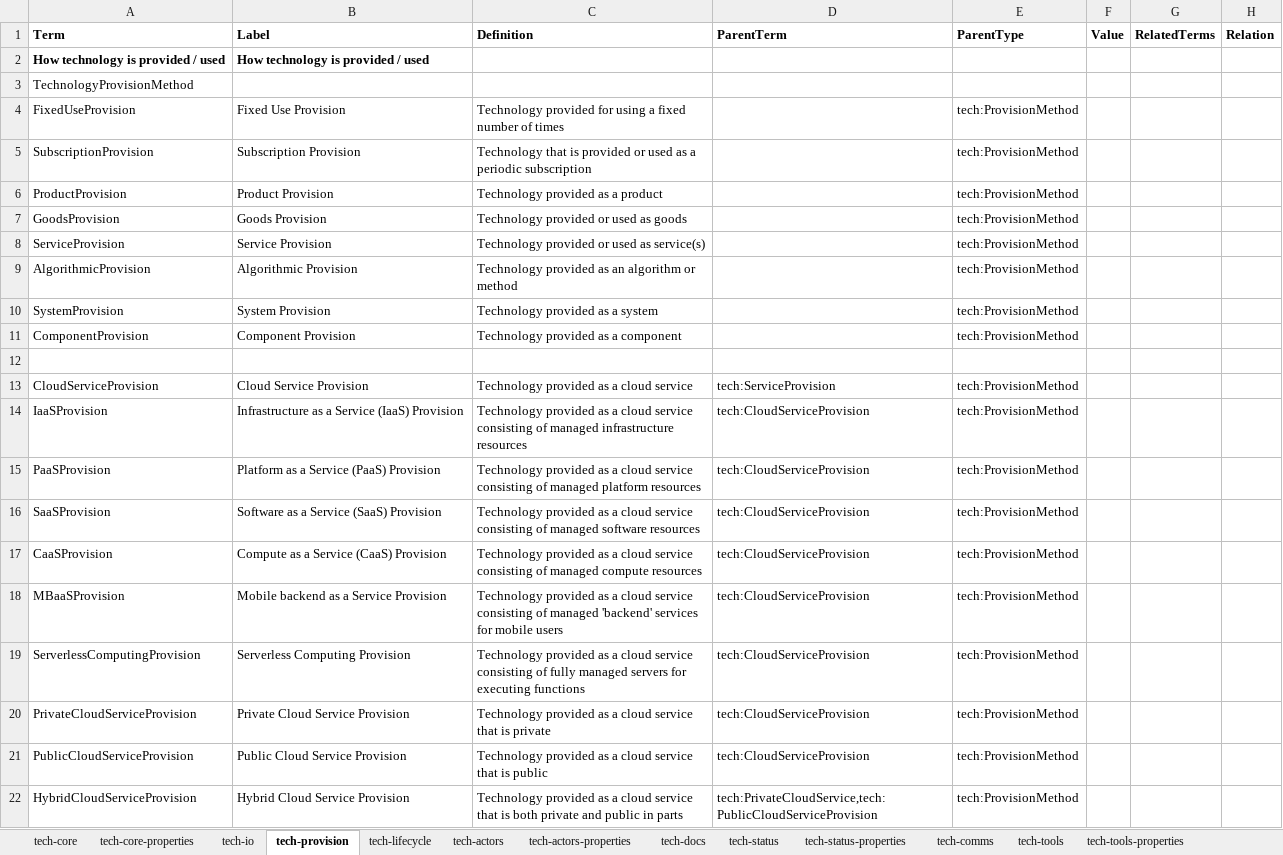
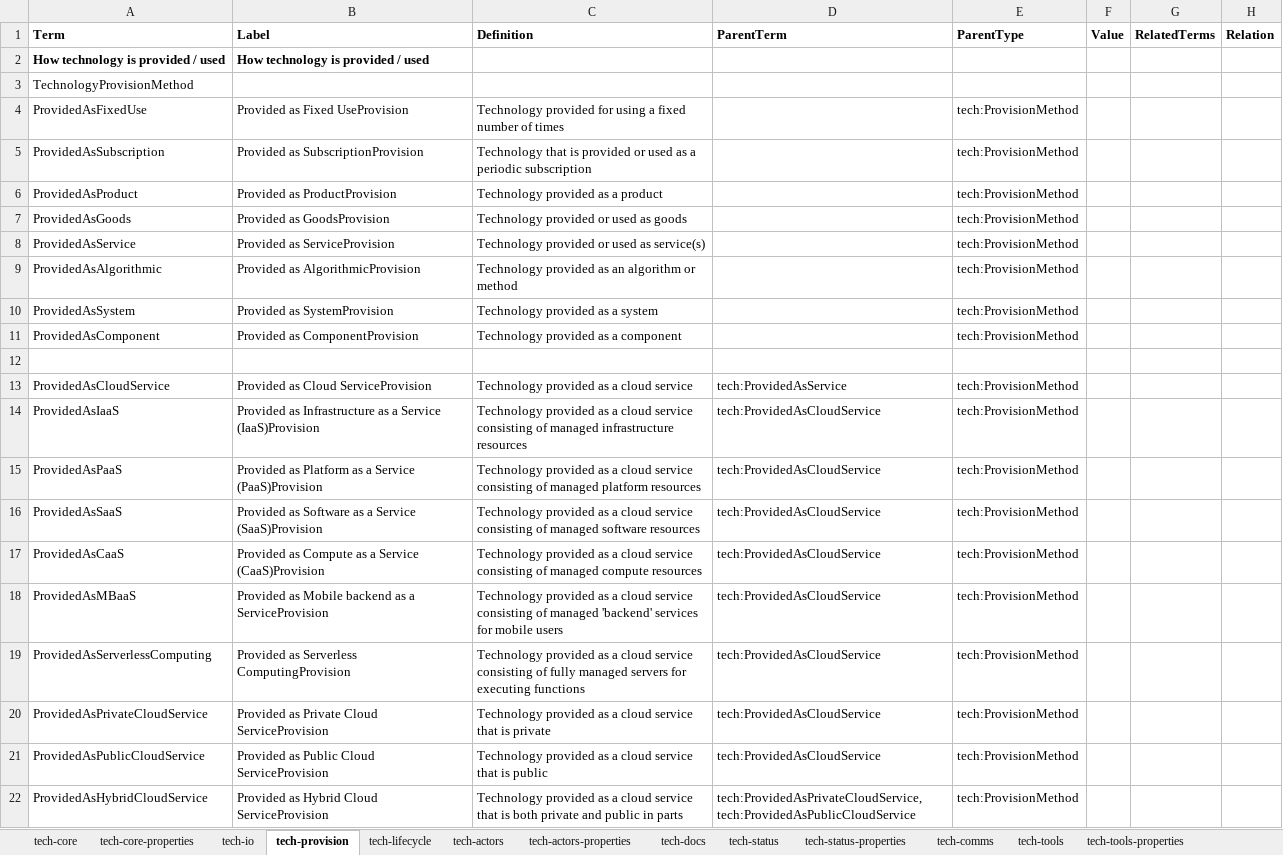
Before and after one commit to w3c/dpv, an Excel workbook: code/vocab_csv/tech.xlsx, sheet tech-provision, drawn as a sheet; only a part is shown; values as stored, in another font and other column widths than the file's, no borders; charts and pictures and conditional formats not drawn; the diff names each change by its address in the sheet, - before the commit and + after, or states it on an @@ line.

Commit message:
Changes tech:ProvisionMethod ; closes #207
- Changes `tech:ProvisionMethod` concept by adding a prefix to
  distinguish it from the technology concept
- e.g. `tech:System` is not a kind of technology, and
  `tech:ProvidedAsSystem` is a provision method

```diff
--- a/code/vocab_csv/tech.xlsx (sheet tech-provision)
+++ b/code/vocab_csv/tech.xlsx (sheet tech-provision)
-A4 (Term): FixedUseProvision
+A4 (Term): ProvidedAsFixedUse
-B4 (Label): Fixed Use Provision
+B4 (Label): Provided as Fixed UseProvision
-A5 (Term): SubscriptionProvision
+A5 (Term): ProvidedAsSubscription
-B5 (Label): Subscription Provision
+B5 (Label): Provided as SubscriptionProvision
-A6 (Term): ProductProvision
+A6 (Term): ProvidedAsProduct
-B6 (Label): Product Provision
+B6 (Label): Provided as ProductProvision
-A7 (Term): GoodsProvision
+A7 (Term): ProvidedAsGoods
-B7 (Label): Goods Provision
+B7 (Label): Provided as GoodsProvision
-A8 (Term): ServiceProvision
+A8 (Term): ProvidedAsService
-B8 (Label): Service Provision
+B8 (Label): Provided as ServiceProvision
-A9 (Term): AlgorithmicProvision
+A9 (Term): ProvidedAsAlgorithmic
-B9 (Label): Algorithmic Provision
+B9 (Label): Provided as AlgorithmicProvision
-A10 (Term): SystemProvision
+A10 (Term): ProvidedAsSystem
-B10 (Label): System Provision
+B10 (Label): Provided as SystemProvision
-A11 (Term): ComponentProvision
+A11 (Term): ProvidedAsComponent
-B11 (Label): Component Provision
+B11 (Label): Provided as ComponentProvision
-A13 (Term): CloudServiceProvision
+A13 (Term): ProvidedAsCloudService
-B13 (Label): Cloud Service Provision
+B13 (Label): Provided as Cloud ServiceProvision
-D13 (ParentTerm): tech:ServiceProvision
+D13 (ParentTerm): tech:ProvidedAsService
-A14 (Term): IaaSProvision
+A14 (Term): ProvidedAsIaaS
-B14 (Label): Infrastructure as a Service (IaaS) Provision
+B14 (Label): Provided as Infrastructure as a Service (IaaS)Provision
-D14:D21 (ParentTerm): tech:CloudServiceProvision
+D14:D21 (ParentTerm): tech:ProvidedAsCloudService
-A15 (Term): PaaSProvision
+A15 (Term): ProvidedAsPaaS
-B15 (Label): Platform as a Service (PaaS) Provision
+B15 (Label): Provided as Platform as a Service (PaaS)Provision
-A16 (Term): SaaSProvision
+A16 (Term): ProvidedAsSaaS
-B16 (Label): Software as a Service (SaaS) Provision
+B16 (Label): Provided as Software as a Service (SaaS)Provision
-A17 (Term): CaaSProvision
+A17 (Term): ProvidedAsCaaS
-B17 (Label): Compute as a Service (CaaS) Provision
+B17 (Label): Provided as Compute as a Service (CaaS)Provision
-A18 (Term): MBaaSProvision
+A18 (Term): ProvidedAsMBaaS
-B18 (Label): Mobile backend as a Service Provision
+B18 (Label): Provided as Mobile backend as a ServiceProvision
-A19 (Term): ServerlessComputingProvision
+A19 (Term): ProvidedAsServerlessComputing
-B19 (Label): Serverless Computing Provision
+B19 (Label): Provided as Serverless ComputingProvision
-A20 (Term): PrivateCloudServiceProvision
+A20 (Term): ProvidedAsPrivateCloudService
-B20 (Label): Private Cloud Service Provision
+B20 (Label): Provided as Private Cloud ServiceProvision
-A21 (Term): PublicCloudServiceProvision
+A21 (Term): ProvidedAsPublicCloudService
-B21 (Label): Public Cloud Service Provision
+B21 (Label): Provided as Public Cloud ServiceProvision
-A22 (Term): HybridCloudServiceProvision
+A22 (Term): ProvidedAsHybridCloudService
-B22 (Label): Hybrid Cloud Service Provision
+B22 (Label): Provided as Hybrid Cloud ServiceProvision
-D22 (ParentTerm): tech:PrivateCloudService,tech:PublicCloudServiceProvision
+D22 (ParentTerm): tech:ProvidedAsPrivateCloudService,tech:ProvidedAsPublicCloudService
```
Also changed, not shown: 26 other files.
